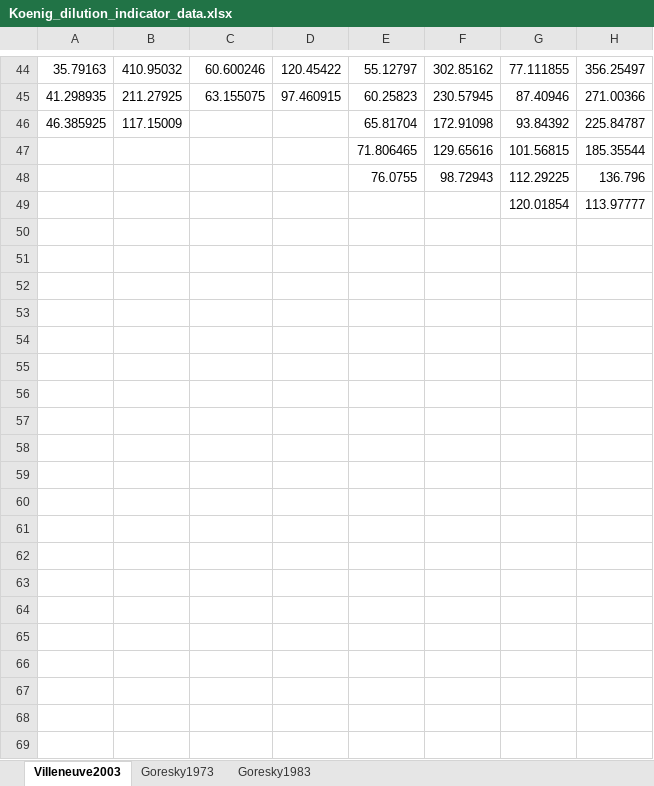
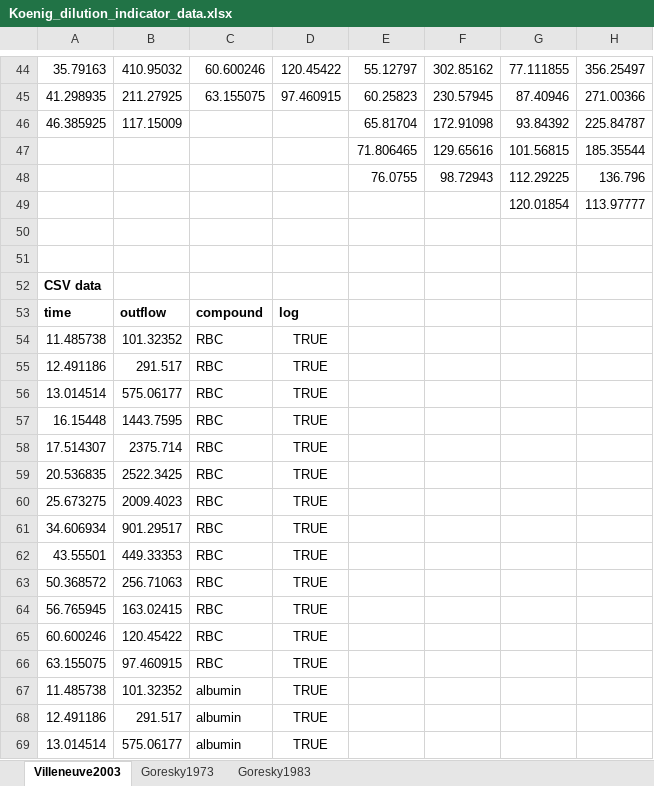
Before and after one commit to jingyayeah/multiscale-galactose, an Excel workbook: experimental_data/dilution_indicator/Koenig_dilution_indicator_data.xlsx, sheet Villeneuve2003, drawn as a sheet; only a part is shown, gaps mark what is left out; values as stored, in another font and other column widths than the file's, no borders; charts and pictures not drawn; the diff covers the shown part only; the diff names each change by its address in the sheet, - before the commit and + after, or states it on an @@ line.

Commit message:
Experimental data dilution curves digitized and loaded for R analysis

```diff
--- a/experimental_data/dilution_indicator/Koenig_dilution_indicator_data.xlsx (sheet Villeneuve2003)
+++ b/experimental_data/dilution_indicator/Koenig_dilution_indicator_data.xlsx (sheet Villeneuve2003)
+row 50: (empty)
+row 51: (empty)
+row 52: CSV data
+row 53: time | outflow | compound | log
+row 54: 11.485738 | 101.32352 | RBC | TRUE
+row 55: 12.491186 | 291.517 | RBC | TRUE
+row 56: 13.014514 | 575.06177 | RBC | TRUE
+row 57: 16.15448 | 1443.7595 | RBC | TRUE
+row 58: 17.514307 | 2375.714 | RBC | TRUE
+row 59: 20.536835 | 2522.3425 | RBC | TRUE
+row 60: 25.673275 | 2009.4023 | RBC | TRUE
+row 61: 34.606934 | 901.29517 | RBC | TRUE
+row 62: 43.55501 | 449.33353 | RBC | TRUE
+row 63: 50.368572 | 256.71063 | RBC | TRUE
+row 64: 56.765945 | 163.02415 | RBC | TRUE
+row 65: 60.600246 | 120.45422 | RBC | TRUE
+row 66: 63.155075 | 97.460915 | RBC | TRUE
+row 67: 11.485738 | 101.32352 | albumin | TRUE
+row 68: 12.491186 | 291.517 | albumin | TRUE
+row 69: 13.014514 | 575.06177 | albumin | TRUE
```
Also changed, not shown: 43 added rows elsewhere in this sheet, sheet Goresky1973, sheet Goresky1983, charts or pictures, 8 other files.
